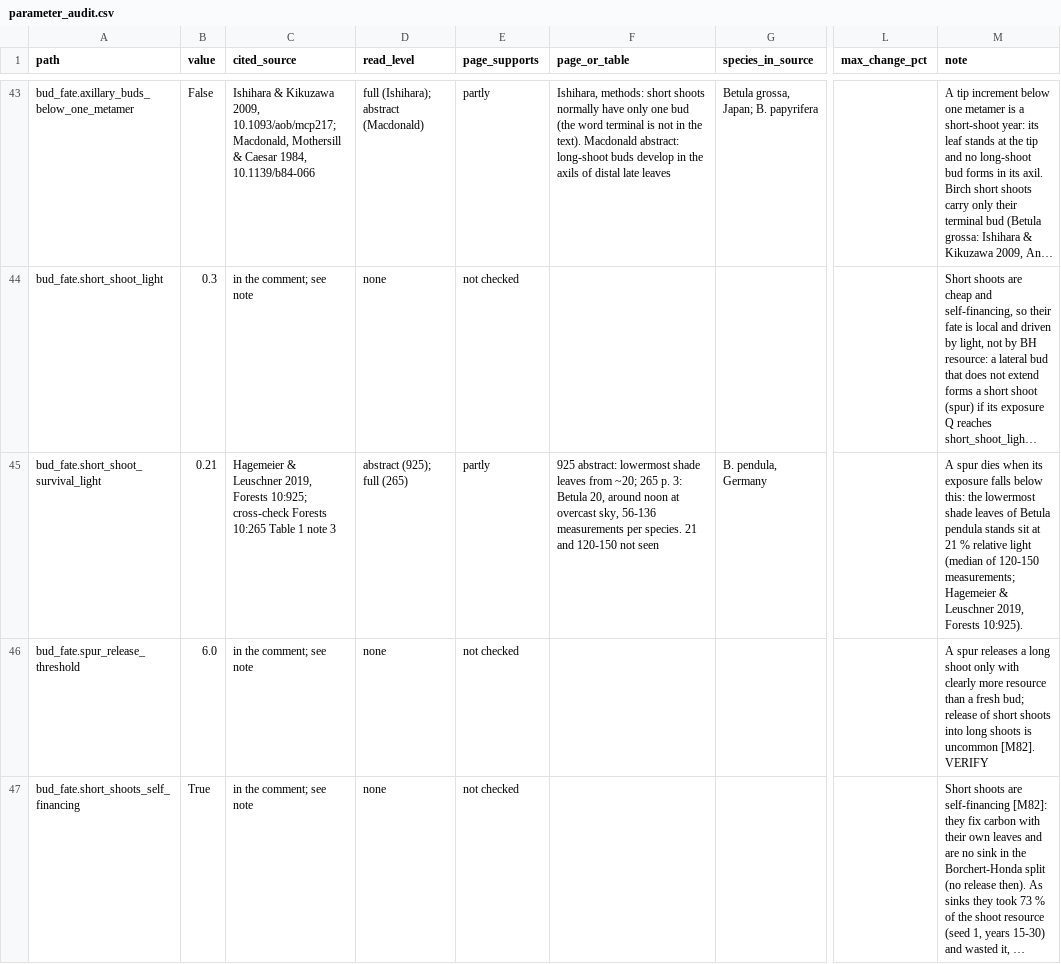
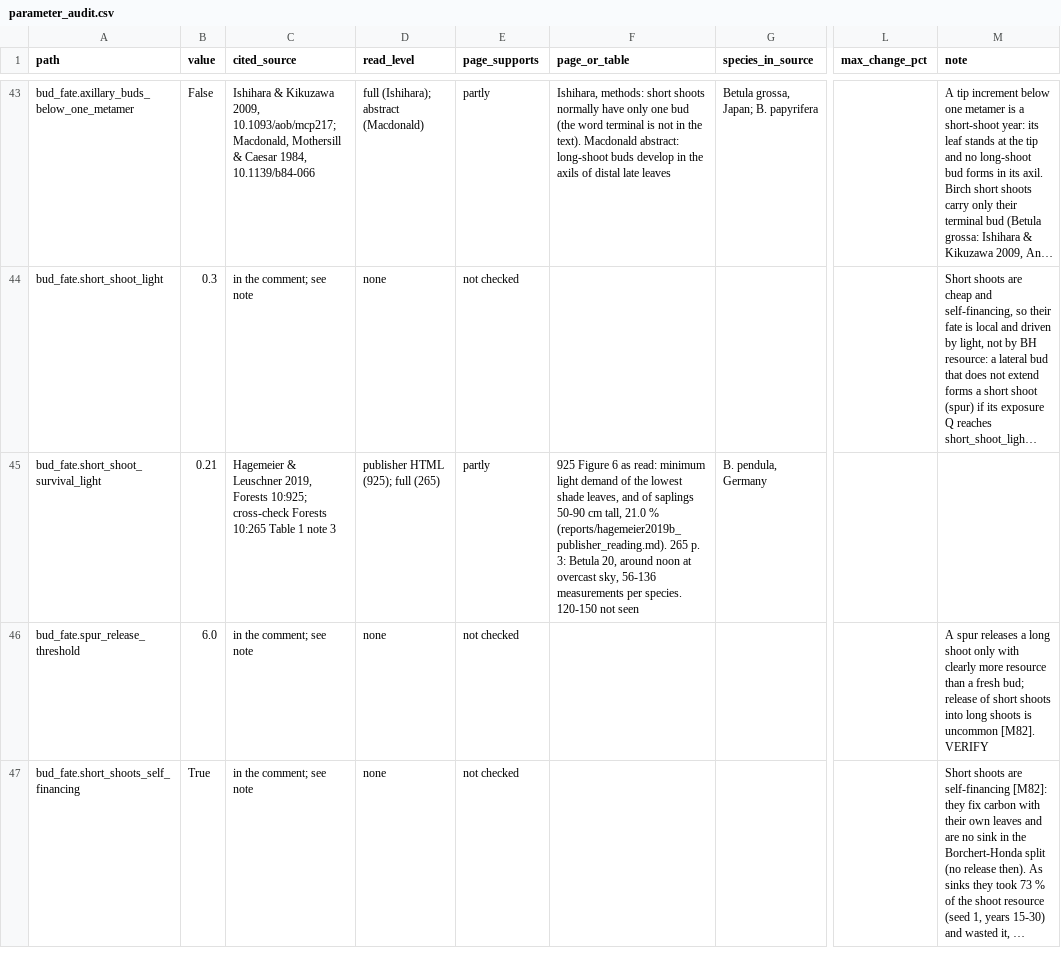
Before and after one commit to rar-file/cambium, a CSV file: reports/parameter_audit.csv, drawn as a sheet; only a part is shown, gaps mark what is left out; long unchanged cells end in …; the diff covers the shown part only; the diff names each change by its address in the sheet, - before the commit and + after, or states it on an @@ line.

```diff
--- a/reports/parameter_audit.csv
+++ b/reports/parameter_audit.csv
-D45 (read_level): abstract (925); full (265)
+D45 (read_level): publisher HTML (925); full (265)
-F45 (page_or_table): 925 abstract: lowermost shade leaves from ~20; 265 p. 3: Betula 20, around noon at overcast sky, 56-136 measurements per species. 21 and 120-150 not…
+F45 (page_or_table): 925 Figure 6 as read: minimum light demand of the lowest shade leaves, and of saplings 50-90 cm tall, 21.0 % (reports/hagemeier2019b_publisher_reading.md). 265 p. 3: Betula 20, around noon at overcast sky, 56-136 measurements per species. 120-150 not…
-M45 (note): A spur dies when its exposure falls below this: the lowermost shade leaves of Betula pendula stands sit at 21 % relative light (median of 120-150 measurements; Hagemeier & Leuschner 2019, Forests 10:925).
+M45 (note): (empty)
```
Also changed, not shown: 5 edited cells elsewhere in this file, reports/parameter_checks.csv, 2 other files.
